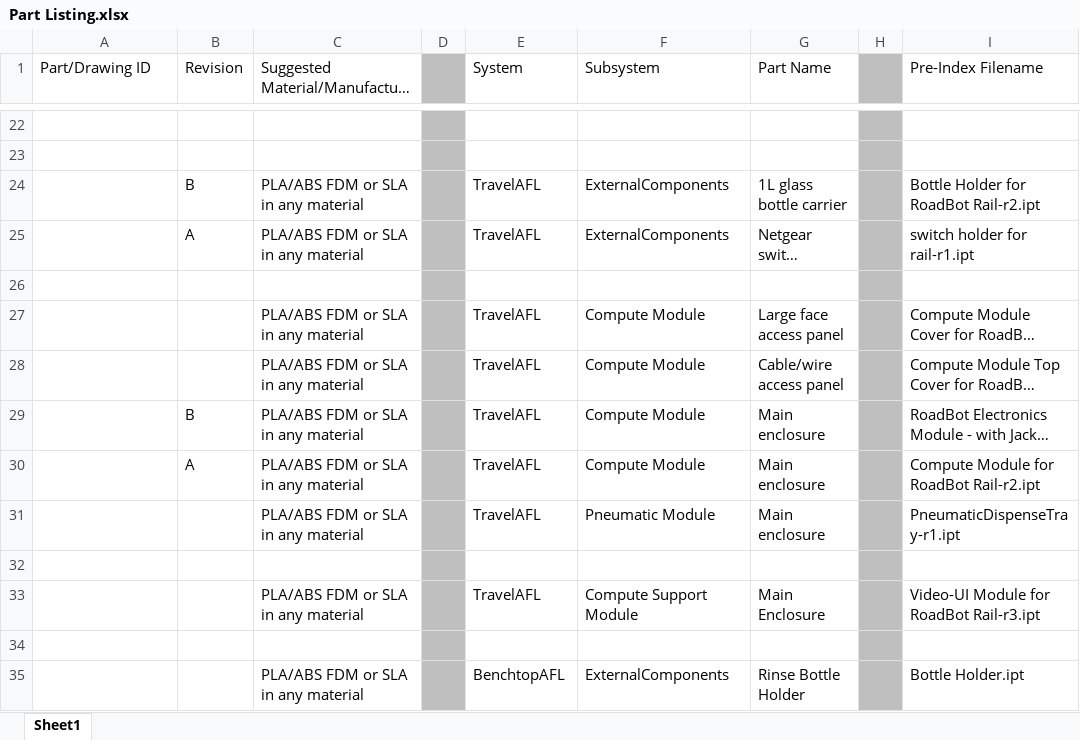
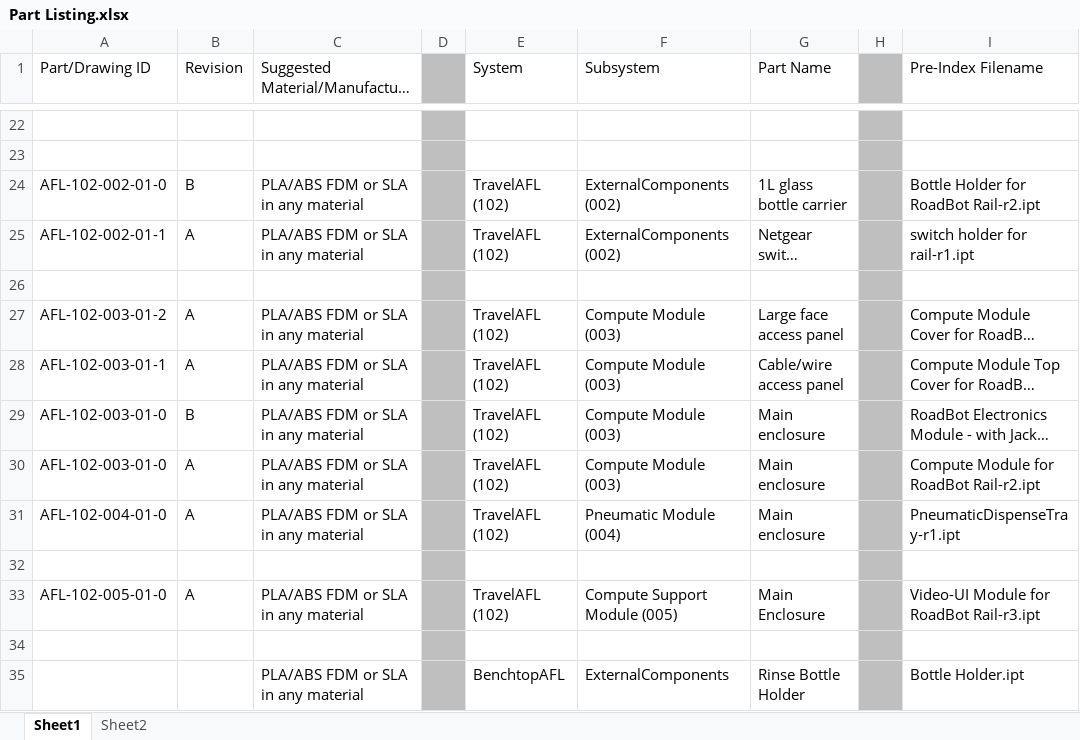
Before and after one commit to pbeaucage/AFL-hardware-devel, an Excel workbook: Part Listing.xlsx, sheet Sheet1, drawn as a sheet; only a part is shown, gaps mark what is left out; long unchanged cells end in …; values as stored, in another font and other column widths than the file's, no borders; the diff covers the shown part only; the diff names each change by its address in the sheet, - before the commit and + after, or states it on an @@ line.

Commit message:
Add part numbers to list

```diff
--- a/Part Listing.xlsx (sheet Sheet1)
+++ b/Part Listing.xlsx (sheet Sheet1)
+sheet tab: Sheet2
-A24 (Part/Drawing ID): (empty)
+A24 (Part/Drawing ID): AFL-102-002-01-0
-E24:E25 (System): TravelAFL
+E24:E25 (System): TravelAFL (102)
-F24:F25 (Subsystem): ExternalComponents
+F24:F25 (Subsystem): ExternalComponents (002)
-A25 (Part/Drawing ID): (empty)
+A25 (Part/Drawing ID): AFL-102-002-01-1
-A27 (Part/Drawing ID): (empty)
+A27 (Part/Drawing ID): AFL-102-003-01-2
-B27:B28 (Revision): (empty)
+B27:B28 (Revision): A
-E27:E31 (System): TravelAFL
+E27:E31 (System): TravelAFL (102)
-F27:F30 (Subsystem): Compute Module
+F27:F30 (Subsystem): Compute Module (003)
-A28 (Part/Drawing ID): (empty)
+A28 (Part/Drawing ID): AFL-102-003-01-1
-A29:A30 (Part/Drawing ID): (empty)
+A29:A30 (Part/Drawing ID): AFL-102-003-01-0
-A31 (Part/Drawing ID): (empty)
+A31 (Part/Drawing ID): AFL-102-004-01-0
-B31 (Revision): (empty)
+B31 (Revision): A
-F31 (Subsystem): Pneumatic Module
+F31 (Subsystem): Pneumatic Module (004)
-A33 (Part/Drawing ID): (empty)
+A33 (Part/Drawing ID): AFL-102-005-01-0
-B33 (Revision): (empty)
+B33 (Revision): A
-E33 (System): TravelAFL
+E33 (System): TravelAFL (102)
-F33 (Subsystem): Compute Support Module
+F33 (Subsystem): Compute Support Module (005)
```
Also changed, not shown: 2 added rows, 2 removed rows and 52 edited cells elsewhere in this sheet.
